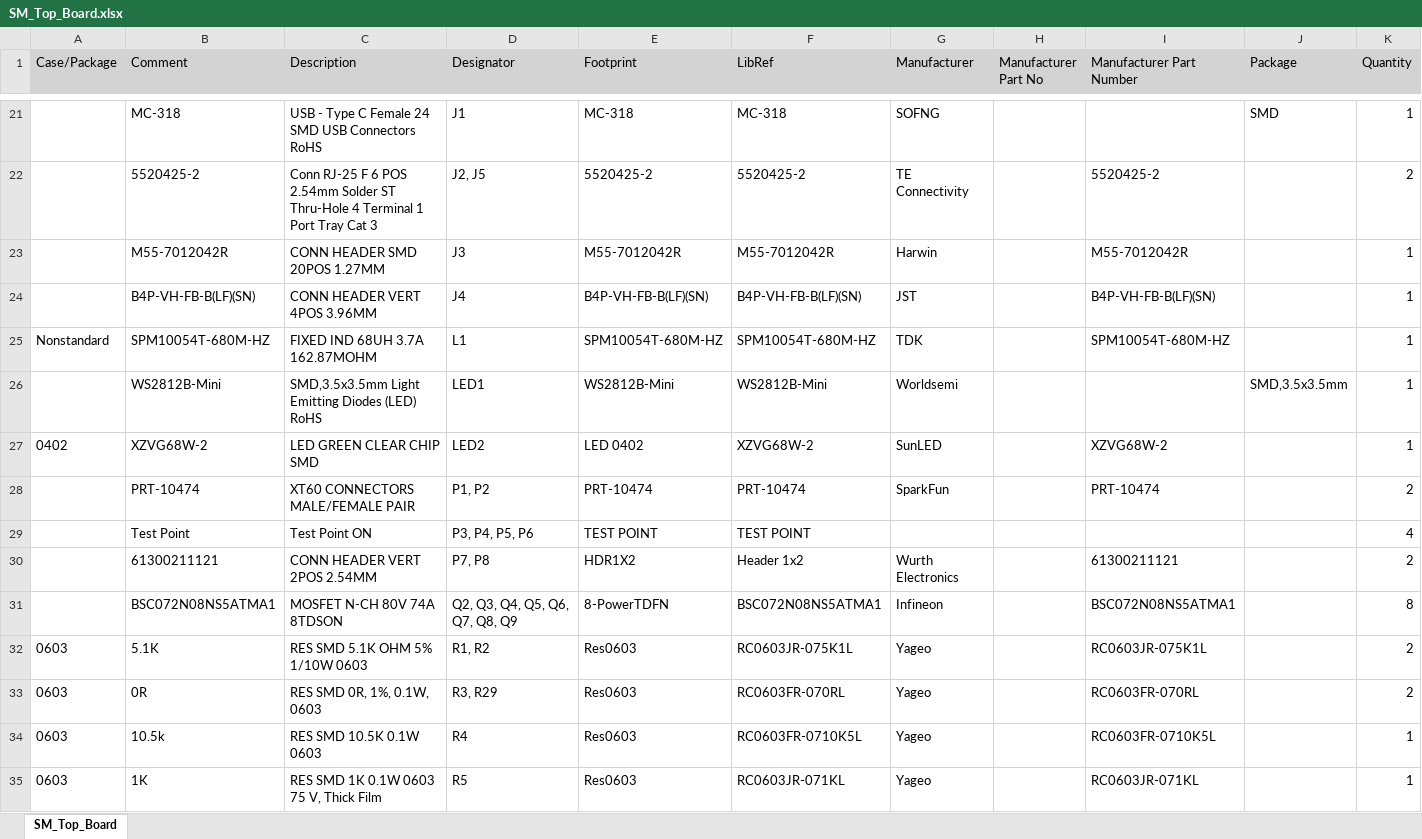
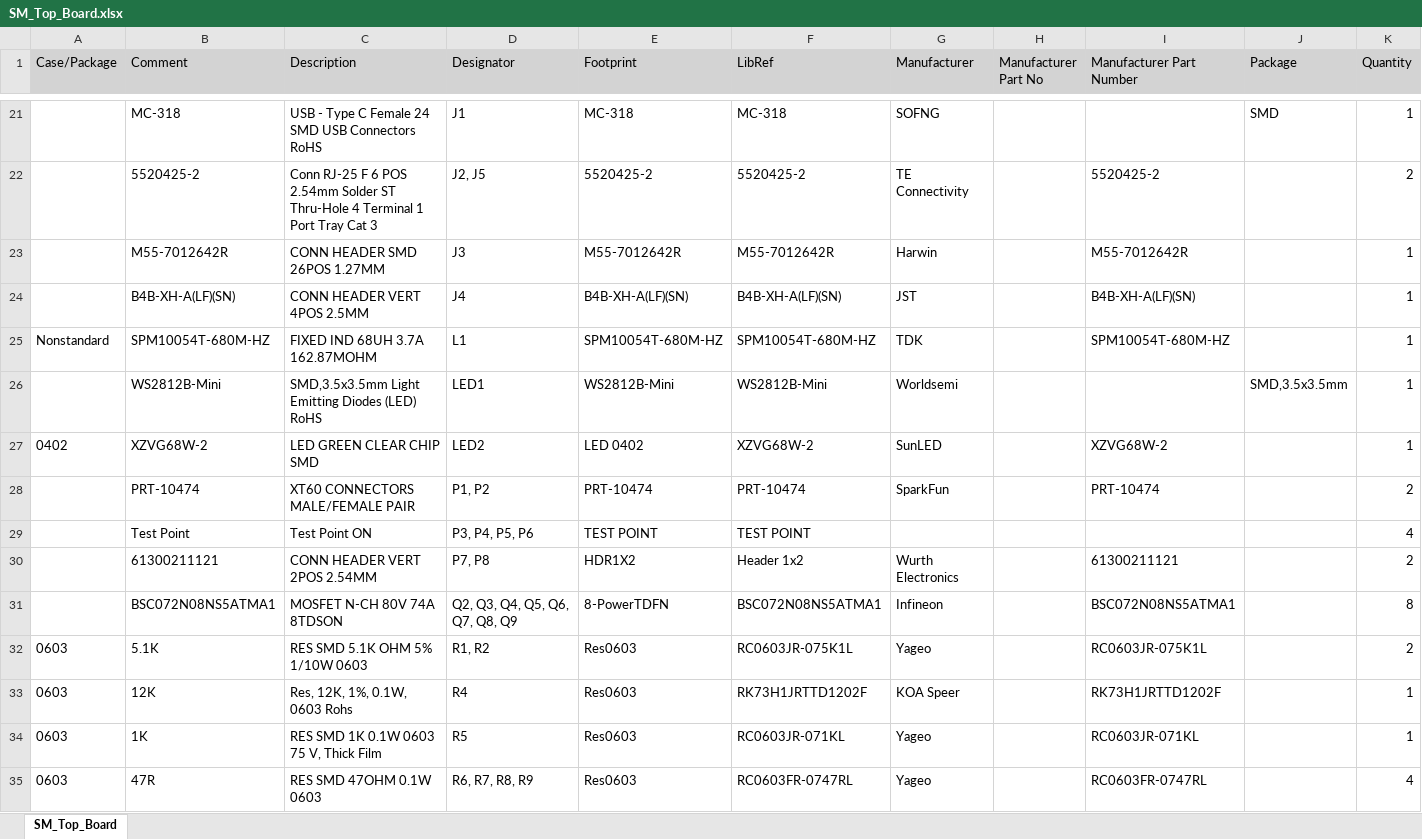
Before and after one commit to eSpark-Backup/colebenson-smartmotors, an Excel workbook: Design-Files/SM_Top_Board/Project Outputs for SM_Top_Board/SM_Top_Board.xlsx, sheet SM_Top_Board, drawn as a sheet; only a part is shown, gaps mark what is left out; the shorter side is filled out with more unchanged rows; values as stored, in another font and other column widths than the file's, no borders; removed rows and columns are numbered as before the commit, all else as after; the diff covers the shown part only; the diff names each change by its address in the sheet, - before the commit and + after, or states it on an @@ line.

```diff
--- a/Design-Files/SM_Top_Board/Project Outputs for SM_Top_Board/SM_Top_Board.xlsx (sheet SM_Top_Board)
+++ b/Design-Files/SM_Top_Board/Project Outputs for SM_Top_Board/SM_Top_Board.xlsx (sheet SM_Top_Board)
-B23 (Comment): M55-7012042R
+B23 (Comment): M55-7012642R
-C23 (Description): CONN HEADER SMD 20POS 1.27MM
+C23 (Description): CONN HEADER SMD 26POS 1.27MM
-E23 (Footprint): M55-7012042R
+E23 (Footprint): M55-7012642R
-F23 (LibRef): M55-7012042R
+F23 (LibRef): M55-7012642R
-I23 (Manufacturer Part Number): M55-7012042R
+I23 (Manufacturer Part Number): M55-7012642R
-B24 (Comment): B4P-VH-FB-B(LF)(SN)
+B24 (Comment): B4B-XH-A(LF)(SN)
-C24 (Description): CONN HEADER VERT 4POS 3.96MM
+C24 (Description): CONN HEADER VERT 4POS 2.5MM
-E24 (Footprint): B4P-VH-FB-B(LF)(SN)
+E24 (Footprint): B4B-XH-A(LF)(SN)
-F24 (LibRef): B4P-VH-FB-B(LF)(SN)
+F24 (LibRef): B4B-XH-A(LF)(SN)
-I24 (Manufacturer Part Number): B4P-VH-FB-B(LF)(SN)
+I24 (Manufacturer Part Number): B4B-XH-A(LF)(SN)
-row 33: 0603 | 0R | RES SMD 0R, 1%, 0.1W, 0603 | R3, R29 | Res0603 | RC0603FR-070RL | Yageo |  | RC0603FR-070RL |  | 2
-B33 (Comment): 10.5k
+B33 (Comment): 12K
-C33 (Description): RES SMD 10.5K 0.1W 0603
+C33 (Description): Res, 12K, 1%, 0.1W, 0603 Rohs
-F33 (LibRef): RC0603FR-0710K5L
+F33 (LibRef): RK73H1JRTTD1202F
-G33 (Manufacturer): Yageo
+G33 (Manufacturer): KOA Speer
-I33 (Manufacturer Part Number): RC0603FR-0710K5L
+I33 (Manufacturer Part Number): RK73H1JRTTD1202F
```
Also changed, not shown: 8 added rows, 7 removed rows and 9 edited cells elsewhere in this sheet, Design-Files/SM_Bottom_Board/Project Outputs for SM_Bottom_Board/SM_Bottom_Board.xlsx, 2 other files.
